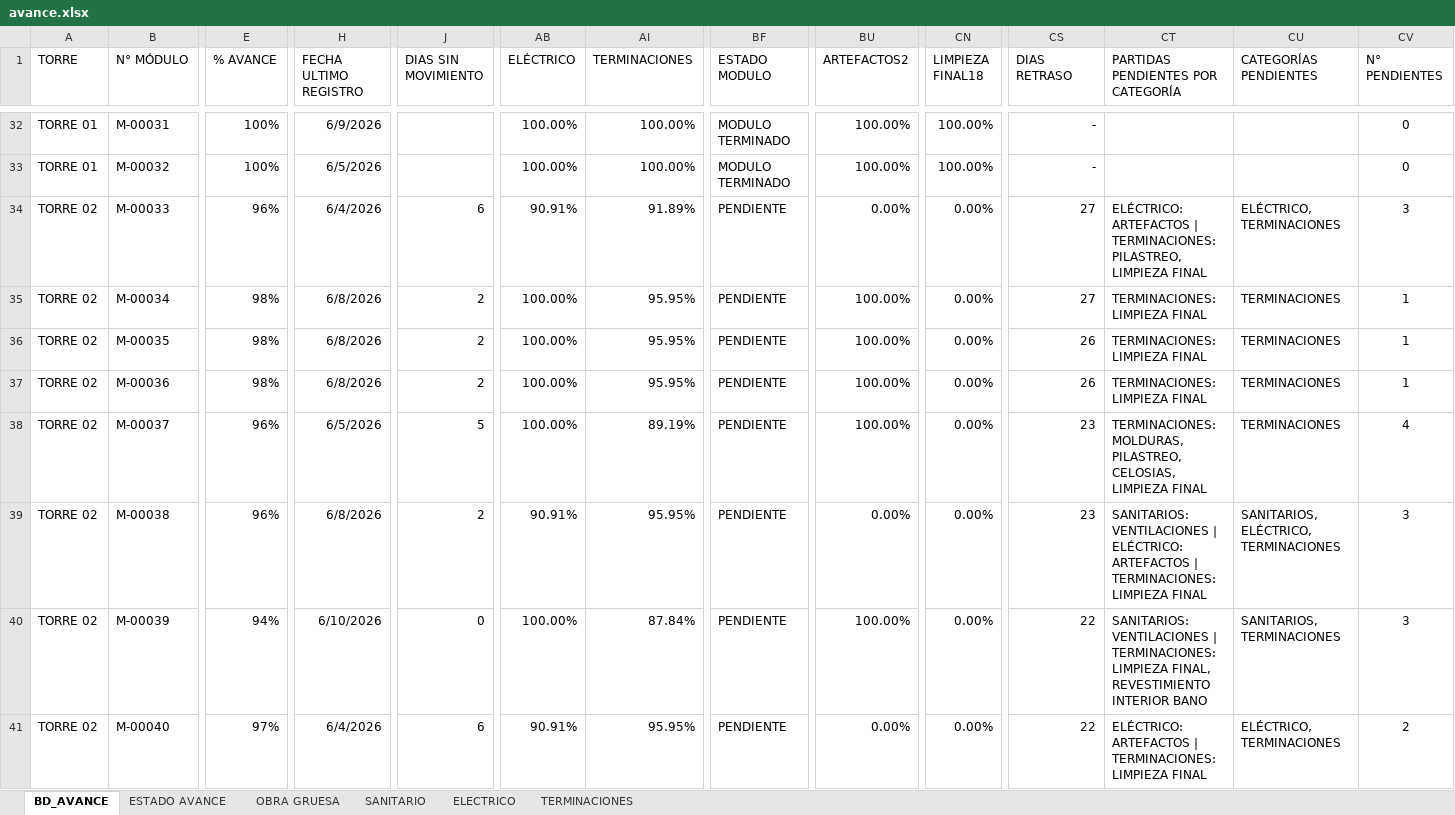
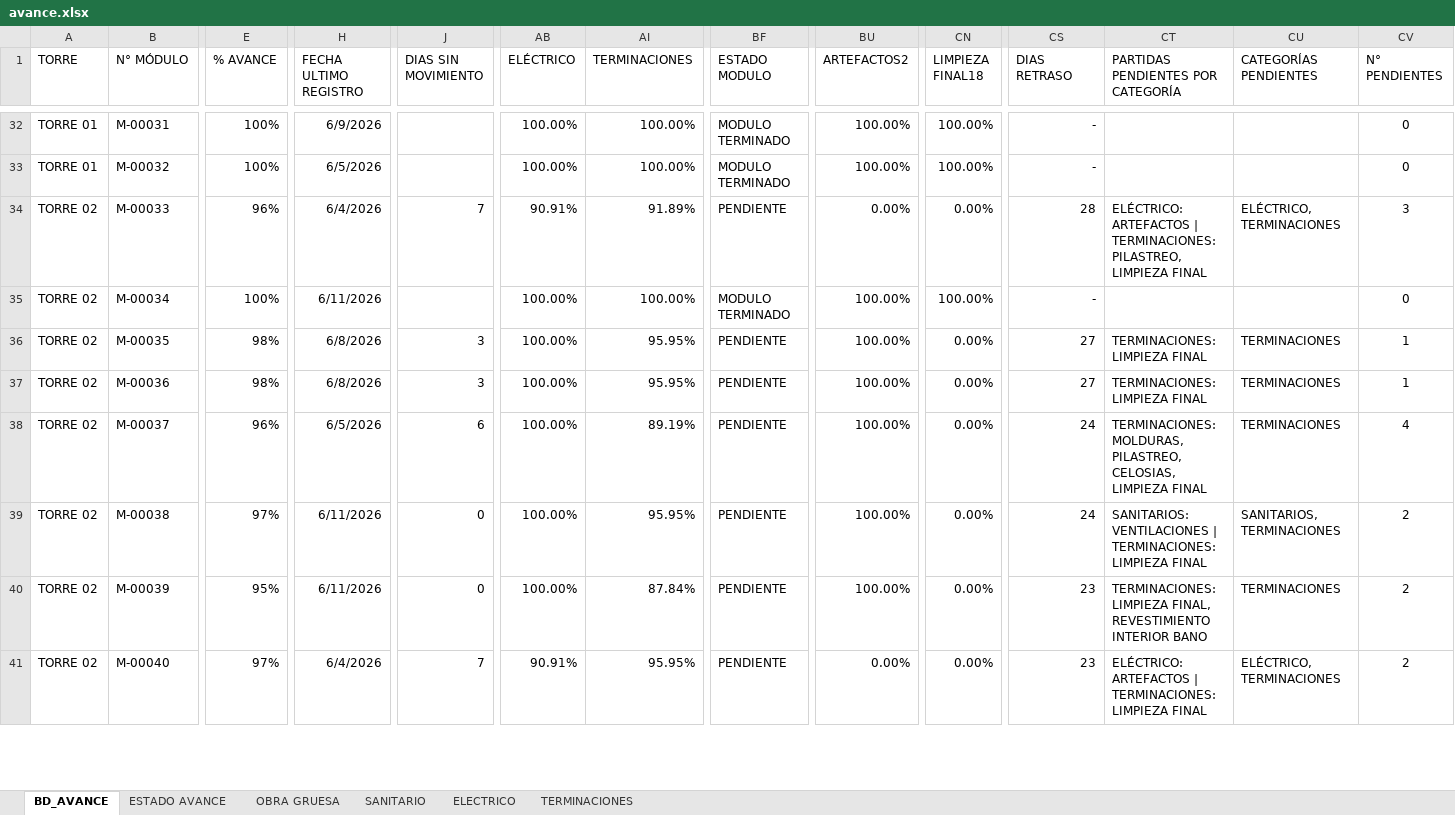
Before and after one commit to ArielPint/LA-CHACRA, an Excel workbook: data/avance.xlsx, sheet BD_AVANCE, drawn as a sheet; only a part is shown, gaps mark what is left out; values as stored, in another font and other column widths than the file's, no borders; conditional formats and table styles not drawn; the diff covers the shown part only; the diff names each change by its address in the sheet, - before the commit and + after, or states it on an @@ line.

```diff
--- a/data/avance.xlsx (sheet BD_AVANCE)
+++ b/data/avance.xlsx (sheet BD_AVANCE)
-J34 (DIAS SIN MOVIMIENTO): 6
+J34 (DIAS SIN MOVIMIENTO): 7
-CS34 (DIAS RETRASO): 27
+CS34 (DIAS RETRASO): 28
-E35 (% AVANCE): 98%
+E35 (% AVANCE): 100%
-H35 (FECHA ULTIMO REGISTRO): 6/8/2026
+H35 (FECHA ULTIMO REGISTRO): 6/11/2026
-J35 (DIAS SIN MOVIMIENTO): 2
+J35 (DIAS SIN MOVIMIENTO): (empty)
-AI35 (TERMINACIONES): 95.95%
+AI35 (TERMINACIONES): 100.00%
-BF35 (ESTADO MODULO): PENDIENTE
+BF35 (ESTADO MODULO): MODULO TERMINADO
-CN35 (LIMPIEZA FINAL18): 0.00%
+CN35 (LIMPIEZA FINAL18): 100.00%
-CS35 (DIAS RETRASO): 27
+CS35 (DIAS RETRASO): -
-CT35: TERMINACIONES: LIMPIEZA FINAL
+CT35: (empty)
-CU35 (CATEGORÍAS PENDIENTES): TERMINACIONES
+CU35 (CATEGORÍAS PENDIENTES): (empty)
-CV35 (N° PENDIENTES): 1
+CV35 (N° PENDIENTES): 0
-J36:J37 (DIAS SIN MOVIMIENTO): 2
+J36:J37 (DIAS SIN MOVIMIENTO): 3
-CS36:CS37 (DIAS RETRASO): 26
+CS36:CS37 (DIAS RETRASO): 27
-J38 (DIAS SIN MOVIMIENTO): 5
+J38 (DIAS SIN MOVIMIENTO): 6
-CS38:CS39 (DIAS RETRASO): 23
+CS38:CS39 (DIAS RETRASO): 24
-E39 (% AVANCE): 96%
+E39 (% AVANCE): 97%
-H39 (FECHA ULTIMO REGISTRO): 6/8/2026
+H39 (FECHA ULTIMO REGISTRO): 6/11/2026
-J39 (DIAS SIN MOVIMIENTO): 2
+J39 (DIAS SIN MOVIMIENTO): 0
-AB39 (ELÉCTRICO): 90.91%
+AB39 (ELÉCTRICO): 100.00%
-BU39 (ARTEFACTOS2): 0.00%
+BU39 (ARTEFACTOS2): 100.00%
-CT39: …VENTILACIONES | ELÉCTRICO: ARTEFACTOS | TERMINACIONES: LIMPIEZA…
+CT39: …VENTILACIONES | TERMINACIONES: LIMPIEZA…
-CU39 (CATEGORÍAS PENDIENTES): SANITARIOS, ELÉCTRICO, TERMINACIONES
+CU39 (CATEGORÍAS PENDIENTES): SANITARIOS, TERMINACIONES
-CV39:CV40 (N° PENDIENTES): 3
+CV39:CV40 (N° PENDIENTES): 2
-E40 (% AVANCE): 94%
+E40 (% AVANCE): 95%
-H40 (FECHA ULTIMO REGISTRO): 6/10/2026
+H40 (FECHA ULTIMO REGISTRO): 6/11/2026
-CS40:CS41 (DIAS RETRASO): 22
+CS40:CS41 (DIAS RETRASO): 23
-CT40: SANITARIOS: VENTILACIONES | TERMINACIONES: LIMPIEZA…
+CT40: TERMINACIONES: LIMPIEZA…
-CU40 (CATEGORÍAS PENDIENTES): SANITARIOS, TERMINACIONES
+CU40 (CATEGORÍAS PENDIENTES): TERMINACIONES
-J41 (DIAS SIN MOVIMIENTO): 6
+J41 (DIAS SIN MOVIMIENTO): 7
```
Also changed, not shown: 903 edited cells elsewhere in this sheet, sheet TERMINACIONES, sheet ESTADO AVANCE, sheet ELECTRICO, sheet OBRA GRUESA, sheet SANITARIO, hidden cells, 1 other file.
